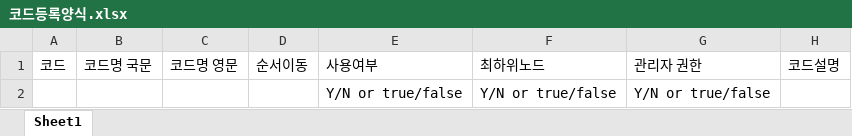
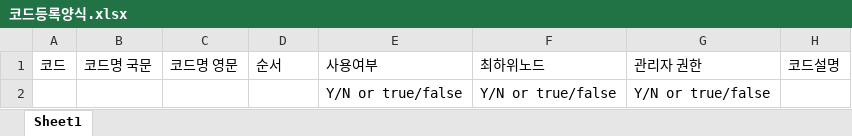
Before and after one commit to jjanggaz/vue_admin, an Excel workbook: public/form/코드등록양식.xlsx, sheet Sheet1, drawn as a sheet; values as stored, in another font and other column widths than the file's, no borders; the diff names each change by its address in the sheet, - before the commit and + after, or states it on an @@ line.

```diff
--- a/public/form/코드등록양식.xlsx (sheet Sheet1)
+++ b/public/form/코드등록양식.xlsx (sheet Sheet1)
-D1: 순서이동
+D1: 순서
```
Also changed, not shown: 26 other files.
